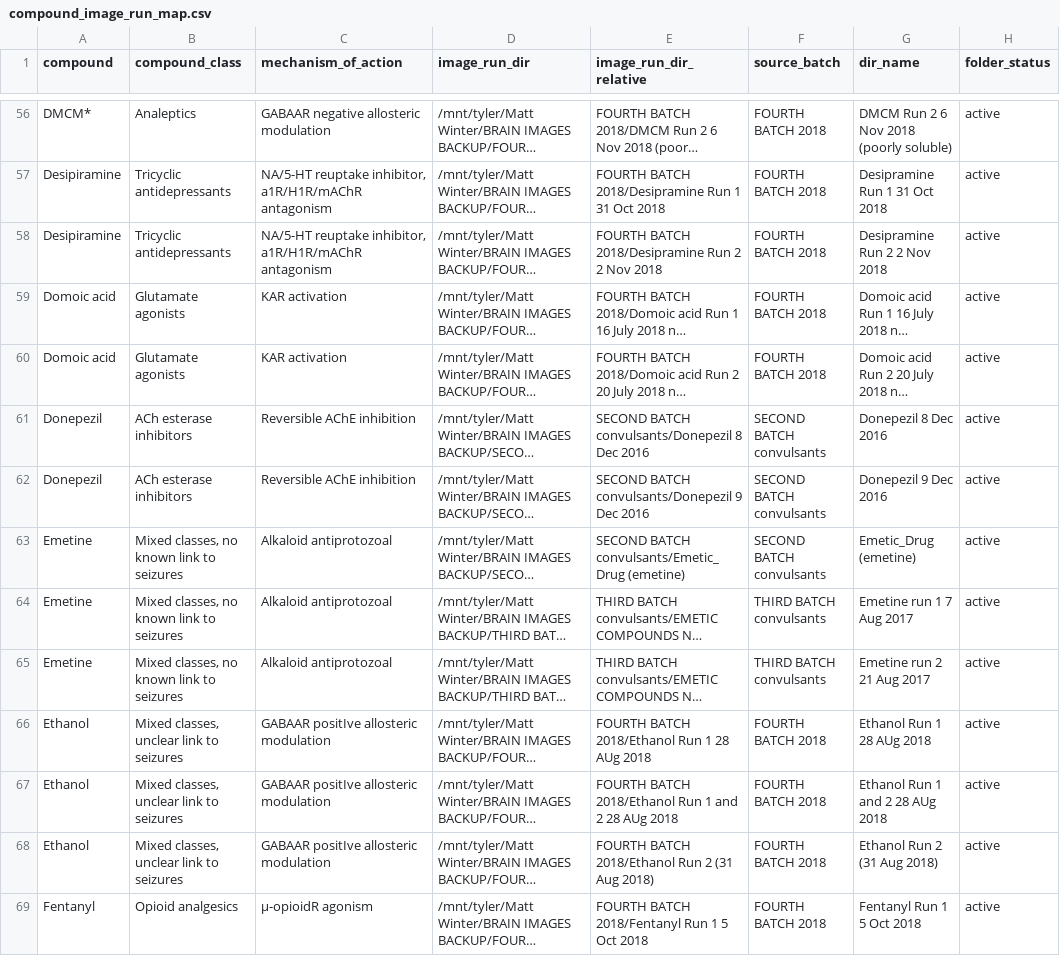
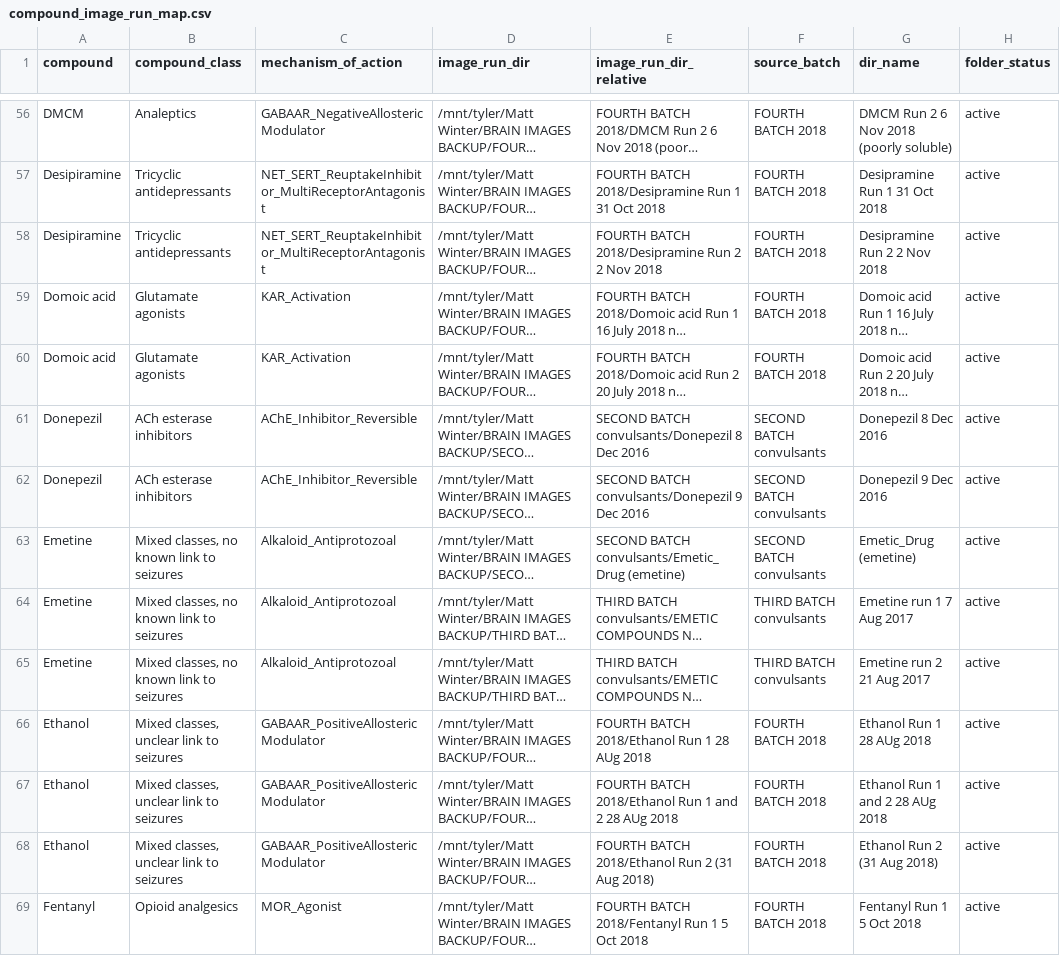
Before and after one commit to fabriziocosta/ZebraFish, a CSV file: compound_image_run_map.csv, drawn as a sheet; only a part is shown, gaps mark what is left out; long unchanged cells end in …; the diff covers the shown part only; the diff names each change by its address in the sheet, - before the commit and + after, or states it on an @@ line.

```diff
--- a/compound_image_run_map.csv
+++ b/compound_image_run_map.csv
-A56 (compound): DMCM*
+A56 (compound): DMCM
-C56 (mechanism_of_action): GABAAR negative allosteric modulation
+C56 (mechanism_of_action): GABAAR_NegativeAllostericModulator
-C57:C58 (mechanism_of_action): NA/5-HT reuptake inhibitor, a1R/H1R/mAChR antagonism
+C57:C58 (mechanism_of_action): NET_SERT_ReuptakeInhibitor_MultiReceptorAntagonist
-C59:C60 (mechanism_of_action): KAR activation
+C59:C60 (mechanism_of_action): KAR_Activation
-C61:C62 (mechanism_of_action): Reversible AChE inhibition
+C61:C62 (mechanism_of_action): AChE_Inhibitor_Reversible
-C63:C65 (mechanism_of_action): Alkaloid antiprotozoal
+C63:C65 (mechanism_of_action): Alkaloid_Antiprotozoal
-C66:C68 (mechanism_of_action): GABAAR positIve allosteric modulation
+C66:C68 (mechanism_of_action): GABAAR_PositiveAllostericModulator
-C69 (mechanism_of_action): μ-opioidR agonism
+C69 (mechanism_of_action): MOR_Agonist
```
Also changed, not shown: 150 edited cells elsewhere in this file, compound_image_condition_index.csv, compound_image_index.csv, 6 other files.
